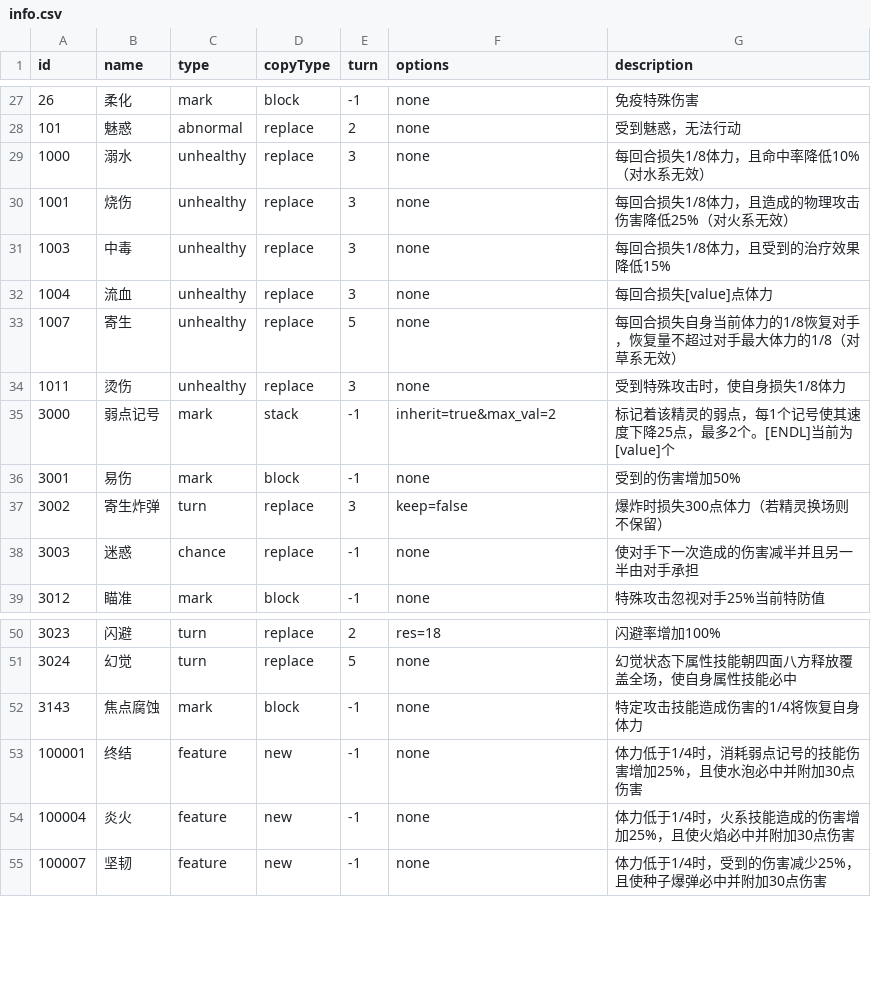
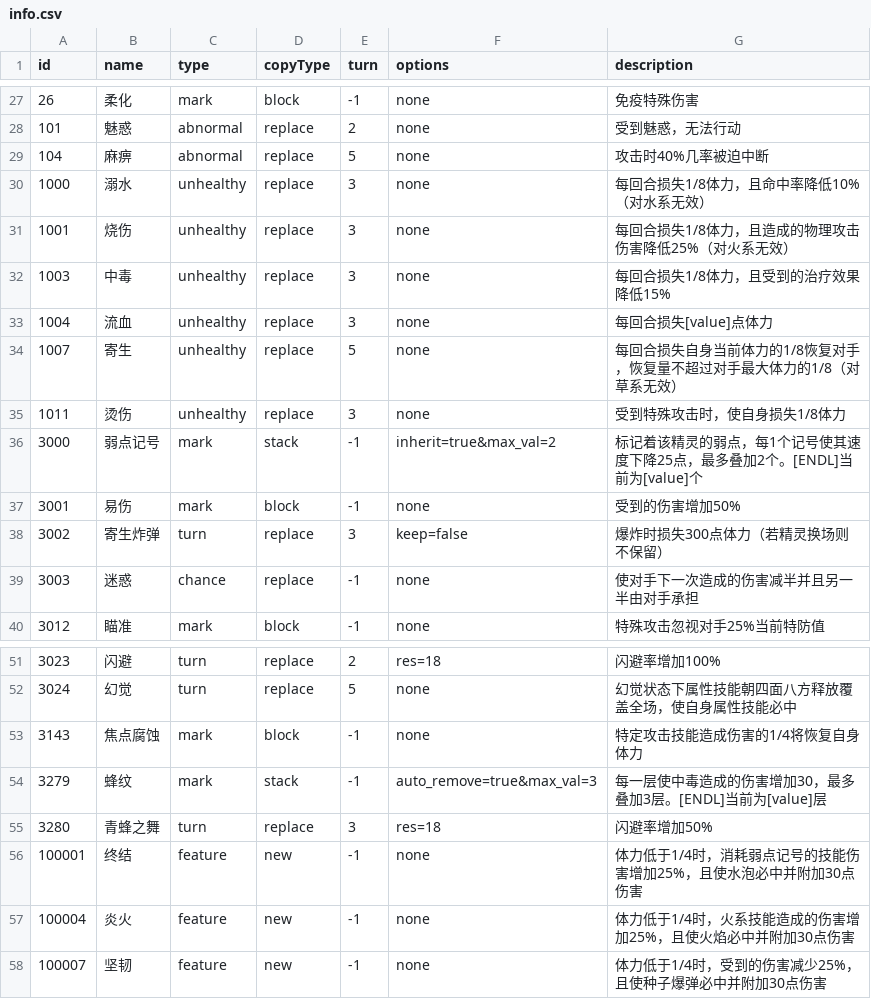
Before and after one commit to Brady29655751/Seer2, a CSV file: Buffs/info.csv, drawn as a sheet; only a part is shown, gaps mark what is left out.

```diff
--- a/Buffs/info.csv
+++ b/Buffs/info.csv
@@ -28,2 +28,3 @@ id,name,type,copyType,turn,options,description
 101,魅惑,abnormal,replace,2,none,受到魅惑，无法行动
+104,麻痹,abnormal,replace,5,none,攻击时40%几率被迫中断
 1000,溺水,unhealthy,replace,3,none,每回合损失1/8体力，且命中率降低10%（对水系无效）
@@ -34,3 +35,3 @@ id,name,type,copyType,turn,options,description
 1011,烫伤,unhealthy,replace,3,none,受到特殊攻击时，使自身损失1/8体力
-3000,弱点记号,mark,stack,-1,inherit=true&max_val=2,标记着该精灵的弱点，每1个记号使其速度下降25点，最多2个。[ENDL]当前为[value]个
+3000,弱点记号,mark,stack,-1,inherit=true&max_val=2,标记着该精灵的弱点，每1个记号使其速度下降25点，最多叠加2个。[ENDL]当前为[value]个
 3001,易伤,mark,block,-1,none,受到的伤害增加50%
@@ -52,2 +53,4 @@ id,name,type,copyType,turn,options,description
 3143,焦点腐蚀,mark,block,-1,none,特定攻击技能造成伤害的1/4将恢复自身体力
+3279,蜂纹,mark,stack,-1,auto_remove=true&max_val=3,每一层使中毒造成的伤害增加30，最多叠加3层。[ENDL]当前为[value]层
+3280,青蜂之舞,turn,replace,3,res=18,闪避率增加50%
 100001,终结,feature,new,-1,none,体力低于1/4时，消耗弱点记号的技能伤害增加25%，且使水泡必中并附加30点伤害
```
Also changed, not shown: Buffs/effect.csv, Skills/effect.csv, 2 other files.
